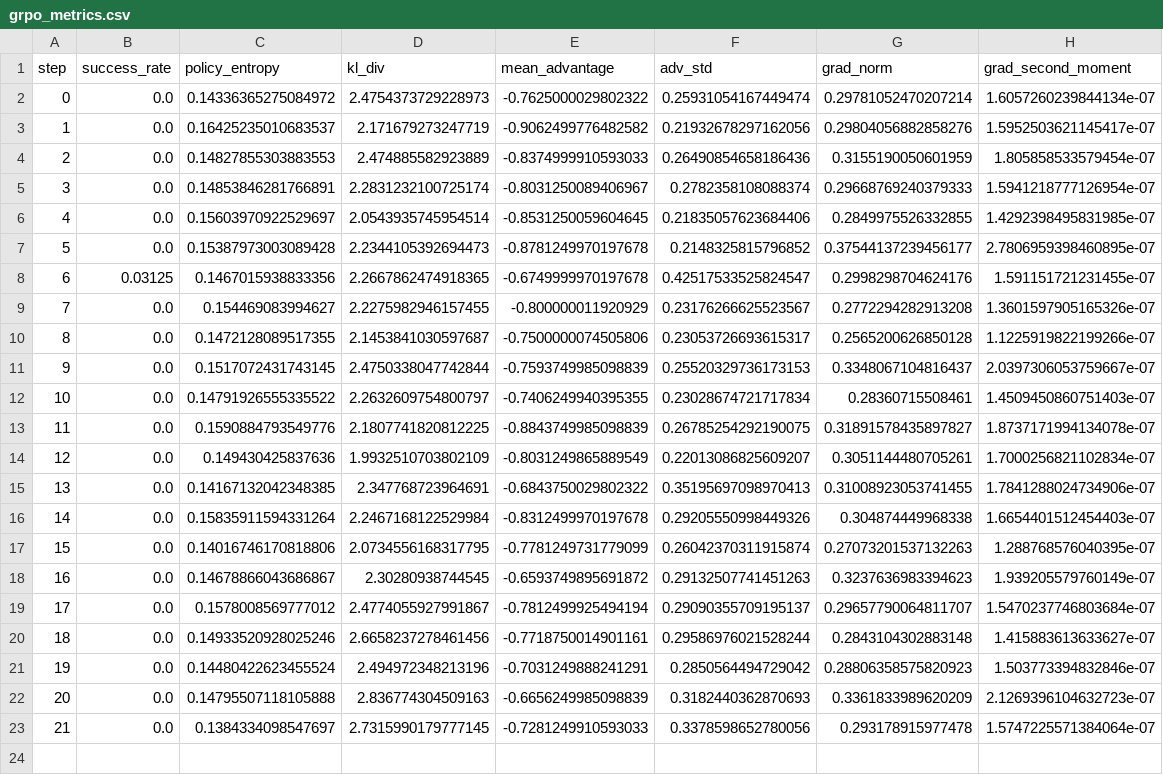
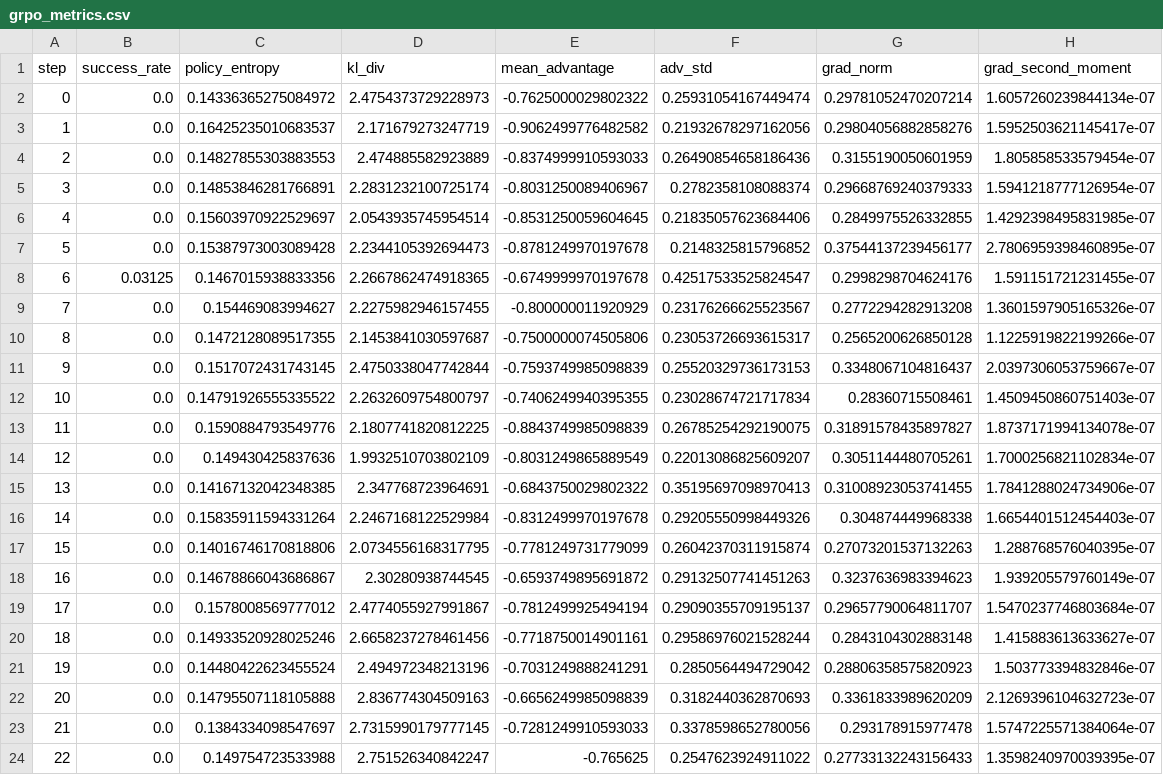
Before and after one commit to KardeniaPoyu/SLM-RL-Comparation, a CSV file: logs/grpo_metrics.csv, drawn as a sheet; the diff names each change by its address in the sheet, - before the commit and + after, or states it on an @@ line.

```diff
--- a/logs/grpo_metrics.csv
+++ b/logs/grpo_metrics.csv
+row 24: 22 | 0.0 | 0.149754723533988 | 2.751526340842247 | -0.765625 | 0.2547623924911022 | 0.27733132243156433 | 1.3598240970039395e-07
```
Also changed, not shown: 3 other files.
